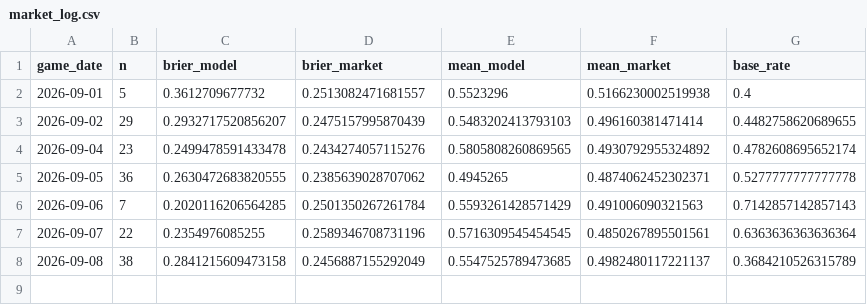
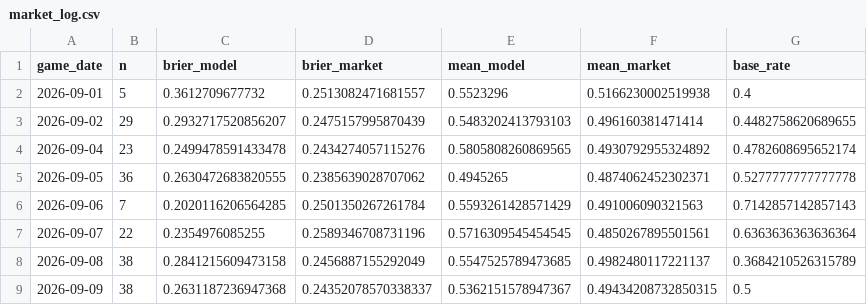
Before and after one commit to titan-trials/Base, a CSV file: cache/market_log.csv, drawn as a sheet.

```diff
--- a/cache/market_log.csv
+++ b/cache/market_log.csv
@@ -8 +8,2 @@ game_date,n,brier_model,brier_market,mean_model,mean_market,base_rate
 2026-09-08,38,0.2841215609473158,0.2456887155292049,0.5547525789473685,0.4982480117221137,0.3684210526315789
+2026-09-09,38,0.2631187236947368,0.24352078570338337,0.5362151578947367,0.49434208732850315,0.5
```
Also changed, not shown: cache/form_log.csv, cache/pitcher_scoring_log.csv, 3 other files.
